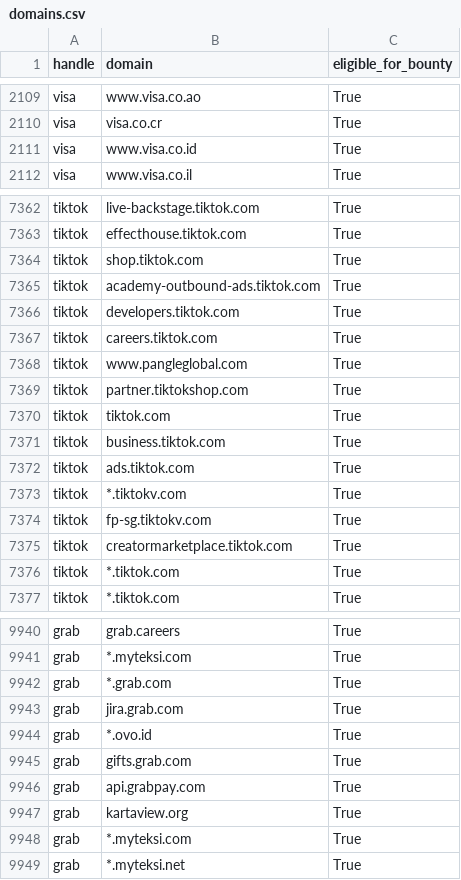
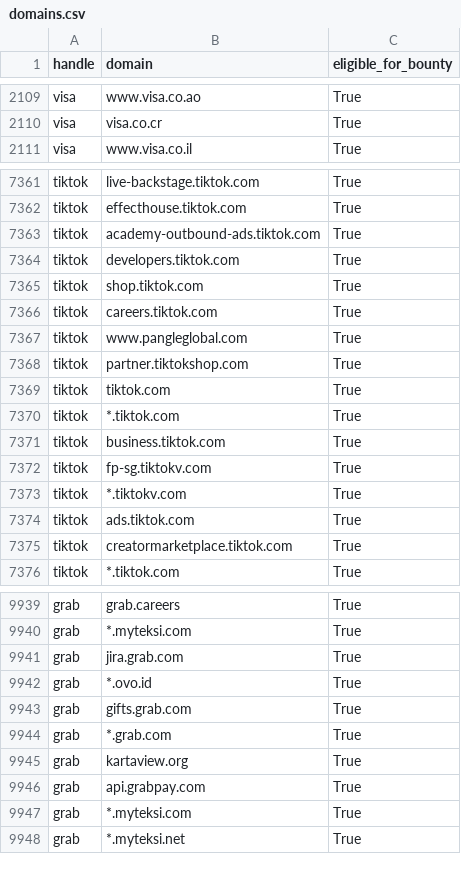
Before and after one commit to zhifana/h1domains, a CSV file: domains.csv, drawn as a sheet; only a part is shown, gaps mark what is left out; the diff covers the shown part only.

```diff
--- a/domains.csv
+++ b/domains.csv
@@ -2110,3 +2110,2 @@ visa,www.visa.co.ao,True
 visa,visa.co.cr,True
-visa,www.visa.co.id,True
 visa,www.visa.co.il,True
@@ -7363,5 +7362,5 @@ tiktok,live-backstage.tiktok.com,True
 tiktok,effecthouse.tiktok.com,True
-tiktok,shop.tiktok.com,True
 tiktok,academy-outbound-ads.tiktok.com,True
 tiktok,developers.tiktok.com,True
+tiktok,shop.tiktok.com,True
 tiktok,careers.tiktok.com,True
@@ -7370,8 +7369,8 @@ tiktok,partner.tiktokshop.com,True
 tiktok,tiktok.com,True
+tiktok,*.tiktok.com,True
 tiktok,business.tiktok.com,True
-tiktok,ads.tiktok.com,True
-tiktok,*.tiktokv.com,True
 tiktok,fp-sg.tiktokv.com,True
+tiktok,*.tiktokv.com,True
+tiktok,ads.tiktok.com,True
 tiktok,creatormarketplace.tiktok.com,True
-tiktok,*.tiktok.com,True
 tiktok,*.tiktok.com,True
@@ -9941,8 +9940,8 @@ grab,grab.careers,True
 grab,*.myteksi.com,True
-grab,*.grab.com,True
-grab,jira.grab.com,True
-grab,*.ovo.id,True
-grab,gifts.grab.com,True
-grab,api.grabpay.com,True
-grab,kartaview.org,True
+grab,jira.grab.com,True
+grab,*.ovo.id,True
+grab,gifts.grab.com,True
+grab,*.grab.com,True
+grab,kartaview.org,True
+grab,api.grabpay.com,True
 grab,*.myteksi.com,True
```
Also changed, not shown: 33 moved rows and 6 edited cells elsewhere in this file, 3 other files.
